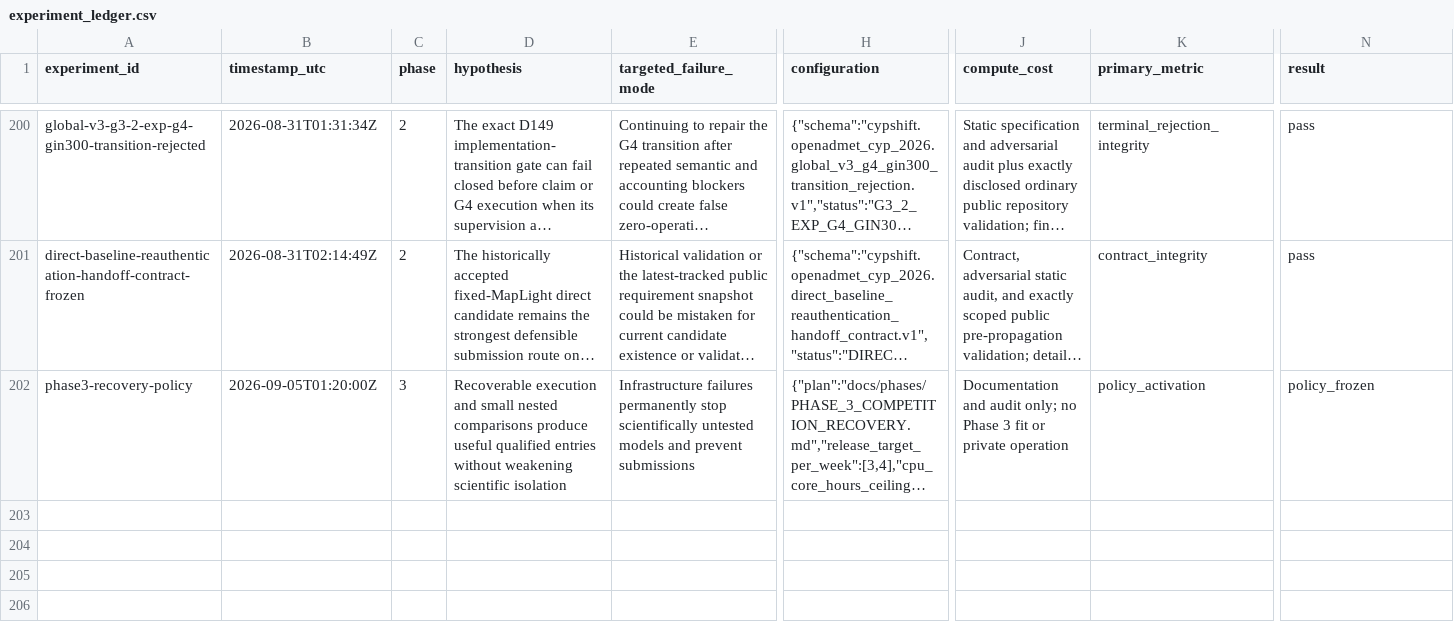
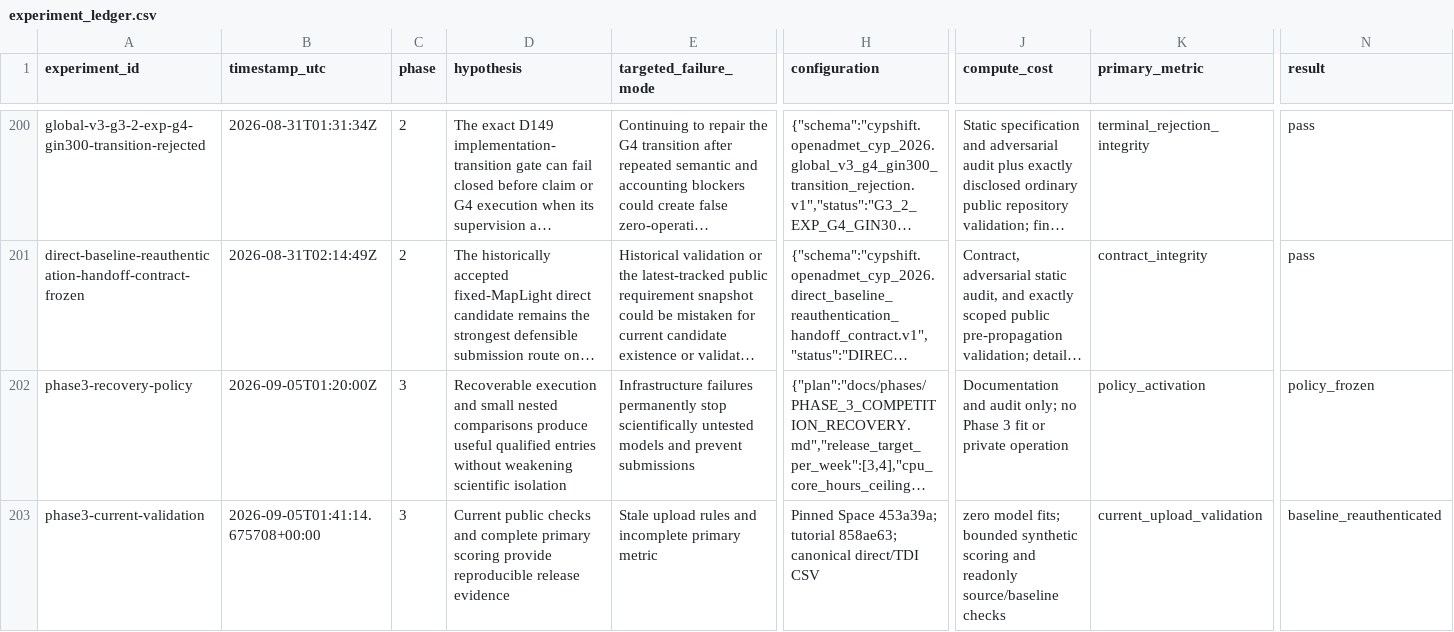
Before and after one commit to zchboswell/cypshift, a CSV file: runs/experiment_ledger.csv, drawn as a sheet; only a part is shown, gaps mark what is left out; long unchanged cells end in …; rows hold the shown columns only; the diff names each change by its address in the sheet, - before the commit and + after, or states it on an @@ line.

Commit message:
Validate current challenge uploads and reproduce public primary scoring
New Space rules reject near-constant direct predictions and single-class TDI outputs. Add strict canonical CSV checks and public head/byte receipts. The preserved baseline authenticates and passes; this is not an additional entry.

Independent metric review executed the pinned full tutorial wrapper on asymmetric bounded, masked and reordered synthetic inputs; endpoint and macro means match within 1e-14. Thirty upload/metric tests, Ruff, strict core mypy, build and installed fixture checks pass. Preserve historical code and public/private evaluation distinction.

```diff
--- a/runs/experiment_ledger.csv
+++ b/runs/experiment_ledger.csv
+row 203: phase3-current-validation | 2026-09-05T01:41:14.675708+00:00 | 3 | Current public checks and complete primary scoring provide reproducible release evidence | Stale upload rules and incomplete primary metric | Pinned Space 453a39a; tutorial 858ae63; canonical direct/TDI CSV | zero model fits; bounded synthetic scoring and readonly source/baseline checks | current_upload_validation | baseline_reauthenticated
```
Also changed, not shown: 10 other files.
